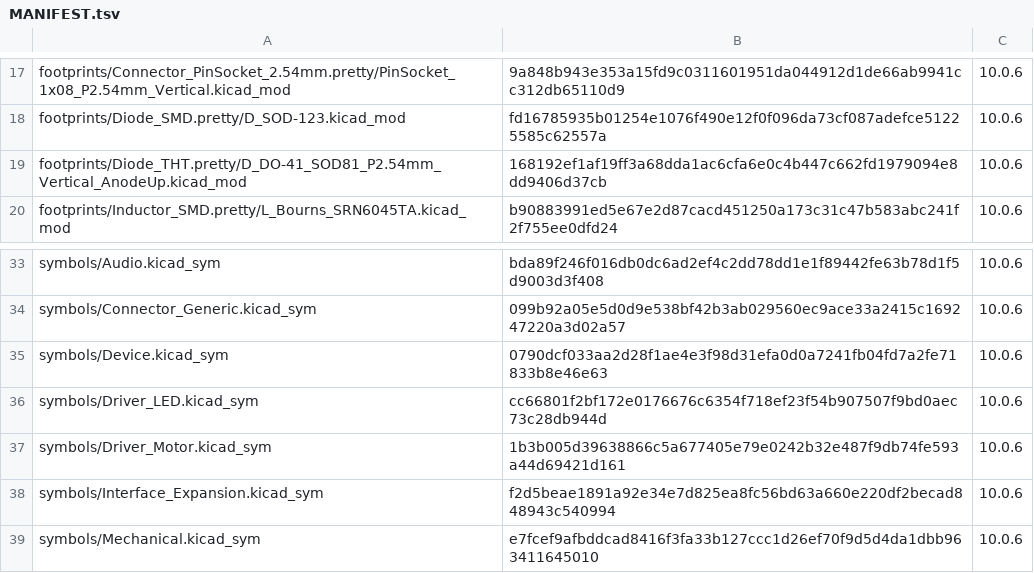
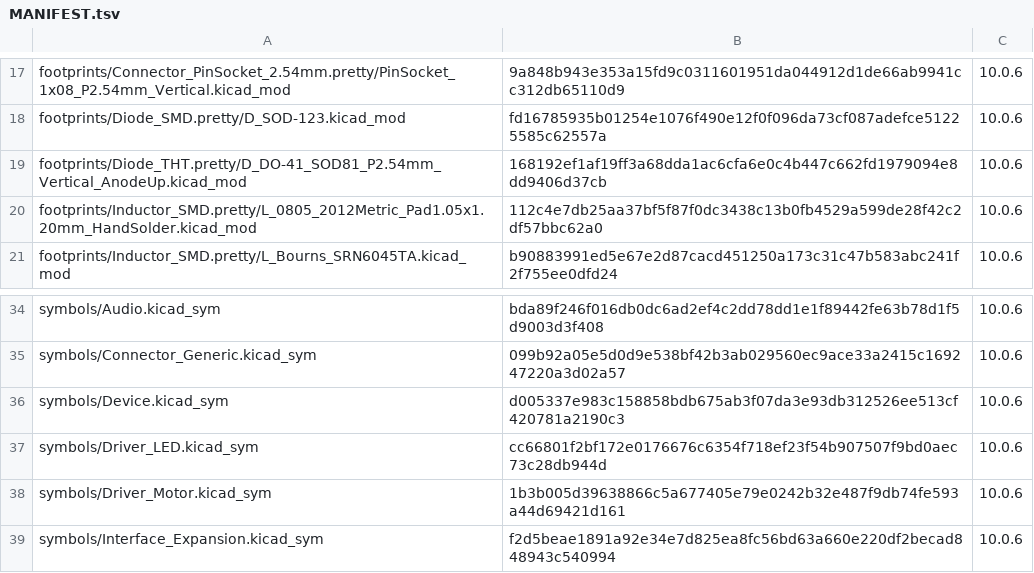
Before and after one commit to laurigates/mcu-tinkering-lab, a TSV file: tools/kicad/lib/kicad-stock/MANIFEST.tsv, drawn as a sheet; only a part is shown, gaps mark what is left out; the shorter side is filled out with more unchanged rows.

```diff
--- a/tools/kicad/lib/kicad-stock/MANIFEST.tsv
+++ b/tools/kicad/lib/kicad-stock/MANIFEST.tsv
@@ -19,2 +19,3 @@ footprints/Diode_SMD.pretty/D_SOD-123.kicad_mod	fd16785935b01254e1076f490e12f0f0
 footprints/Diode_THT.pretty/D_DO-41_SOD81_P2.54mm_Vertical_AnodeUp.kicad_mod	168192ef1af19ff3a68dda1ac6cfa6e0c4b447c662fd1979094e8dd9406d37cb	10.0.6
+footprints/Inductor_SMD.pretty/L_0805_2012Metric_Pad1.05x1.20mm_HandSolder.kicad_mod	112c4e7db25aa37bf5f87f0dc3438c13b0fb4529a599de28f42c2df57bbc62a0	10.0.6
 footprints/Inductor_SMD.pretty/L_Bourns_SRN6045TA.kicad_mod	b90883991ed5e67e2d87cacd451250a173c31c47b583abc241f2f755ee0dfd24	10.0.6
@@ -34,3 +35,3 @@ symbols/Audio.kicad_sym	bda89f246f016db0dc6ad2ef4c2dd78dd1e1f89442fe63b78d1f5d90
 symbols/Connector_Generic.kicad_sym	099b92a05e5d0d9e538bf42b3ab029560ec9ace33a2415c169247220a3d02a57	10.0.6
-symbols/Device.kicad_sym	0790dcf033aa2d28f1ae4e3f98d31efa0d0a7241fb04fd7a2fe71833b8e46e63	10.0.6
+symbols/Device.kicad_sym	d005337e983c158858bdb675ab3f07da3e93db312526ee513cf420781a2190c3	10.0.6
 symbols/Driver_LED.kicad_sym	cc66801f2bf172e0176676c6354f718ef23f54b907507f9bd0aec73c28db944d	10.0.6
```
Also changed, not shown: 15 other files.
